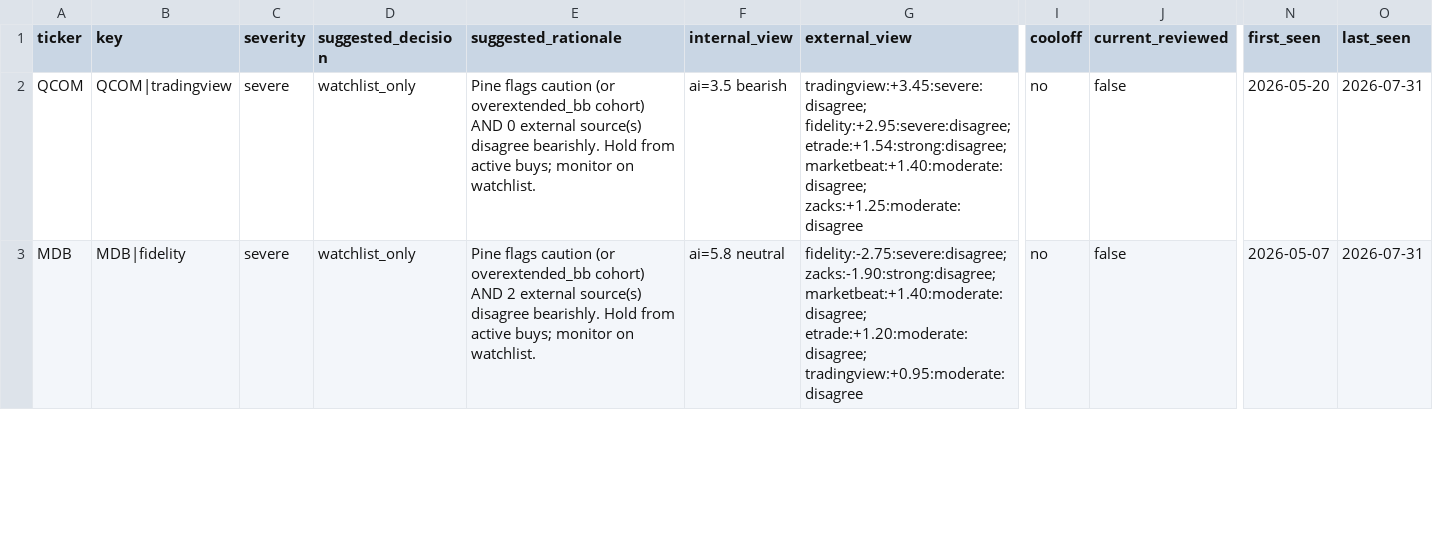
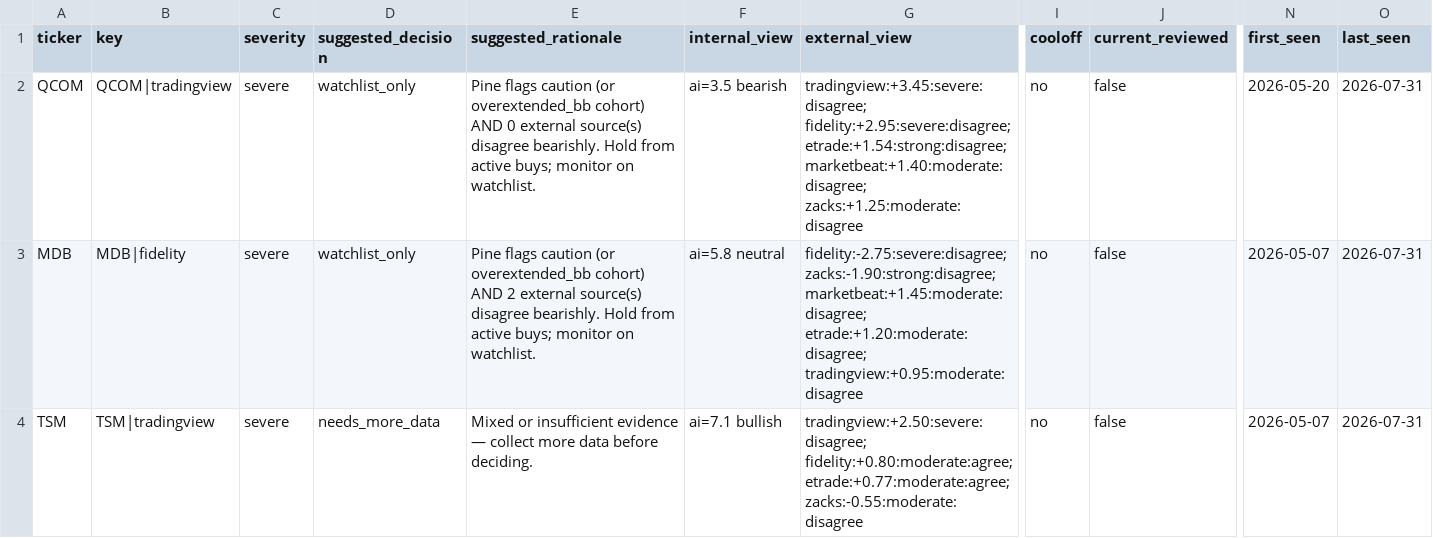
Before and after one commit to stdeplock-prog/ai-stock-rankings, a CSV file: data/reports/disagreement_queue_review.csv, drawn as a sheet; only a part is shown, gaps mark what is left out; rows hold the shown columns only; the diff covers the shown part only; the diff names each change by its address in the sheet, - before the commit and + after, or states it on an @@ line.

```diff
--- a/data/reports/disagreement_queue_review.csv
+++ b/data/reports/disagreement_queue_review.csv
-G3 (external_view): fidelity:-2.75:severe:disagree; zacks:-1.90:strong:disagree; marketbeat:+1.40:moderate:disagree; etrade:+1.20:moderate:disagree; tradingview:+0.95:moderate:disagree
+G3 (external_view): fidelity:-2.75:severe:disagree; zacks:-1.90:strong:disagree; marketbeat:+1.45:moderate:disagree; etrade:+1.20:moderate:disagree; tradingview:+0.95:moderate:disagree
+row 4: TSM | TSM|tradingview | severe | needs_more_data | Mixed or insufficient evidence — collect more data before deciding. | ai=7.1 bullish | tradingview:+2.50:severe:disagree; fidelity:+0.80:moderate:agree; etrade:+0.77:moderate:agree; zacks:-0.55:moderate:disagree | no | false | 2026-05-07 | 2026-07-31
```
Also changed, not shown: 1 removed row and 3 edited cells elsewhere in this file, data/processed/catalysts.csv, data/processed/scoring_outputs/swing_rankings.csv, 48 other files.
